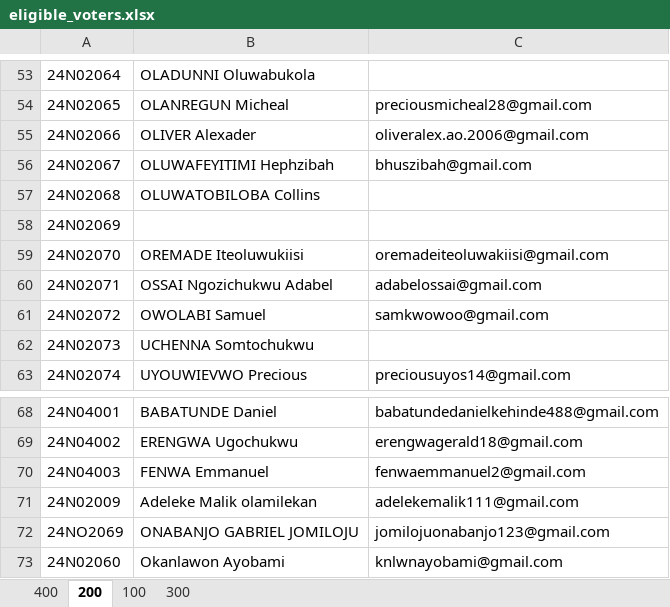
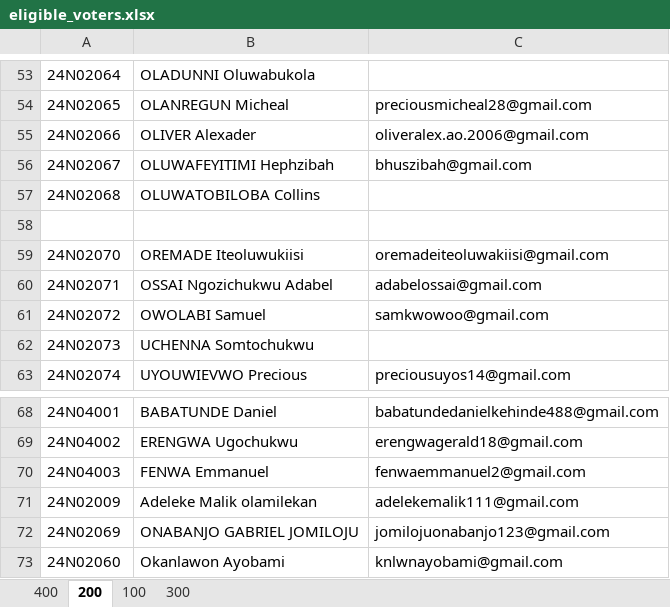
Before and after one commit to Nwowo001/E-voting-system, an Excel workbook: Backend/eligible_voters.xlsx, sheet 200, drawn as a sheet; only a part is shown, gaps mark what is left out; values as stored, in another font and other column widths than the file's, no borders; the diff names each change by its address in the sheet, - before the commit and + after, or states it on an @@ line.

Commit message:
chore: update eligible voters data file

```diff
--- a/Backend/eligible_voters.xlsx (sheet 200)
+++ b/Backend/eligible_voters.xlsx (sheet 200)
-A58: 24N02069
+A58: (empty)
-A72: 24NO2069
+A72: 24N02069
```
Also changed, not shown: sheet 100.
